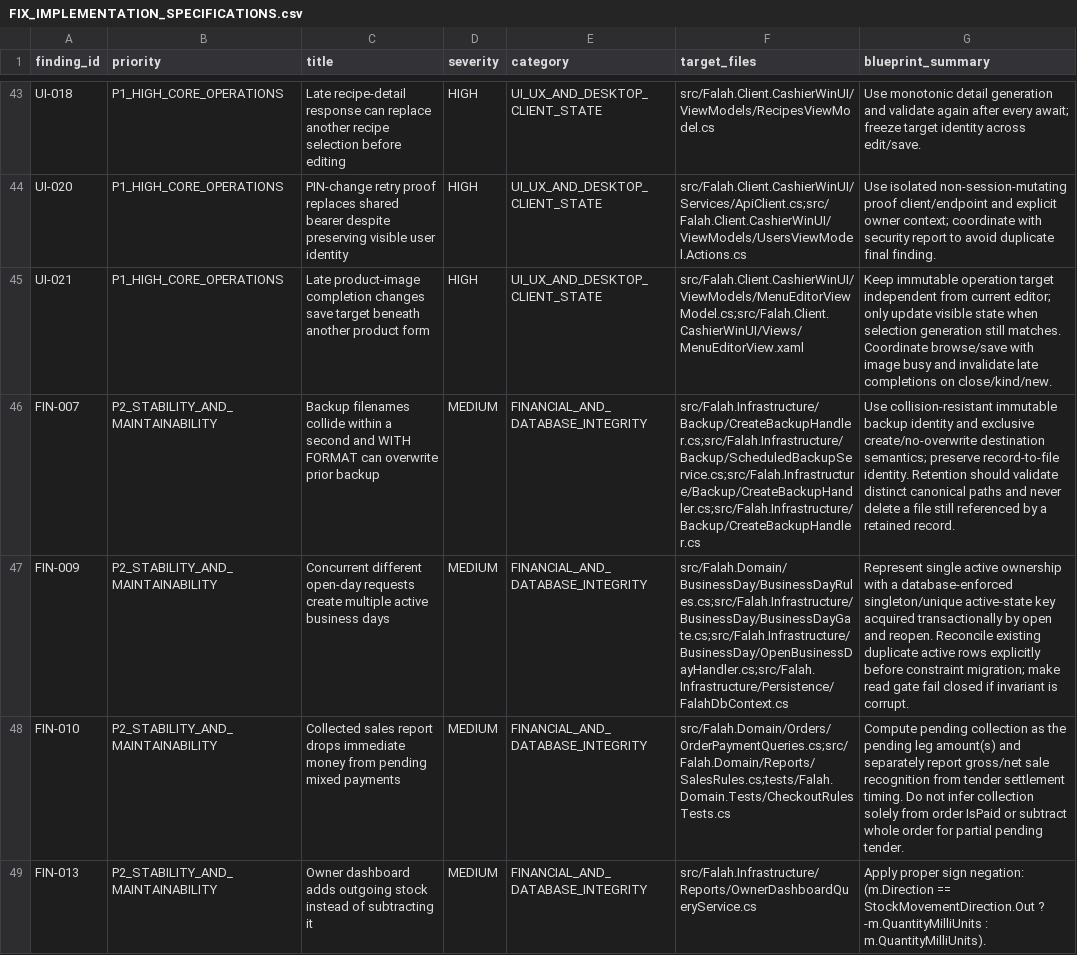
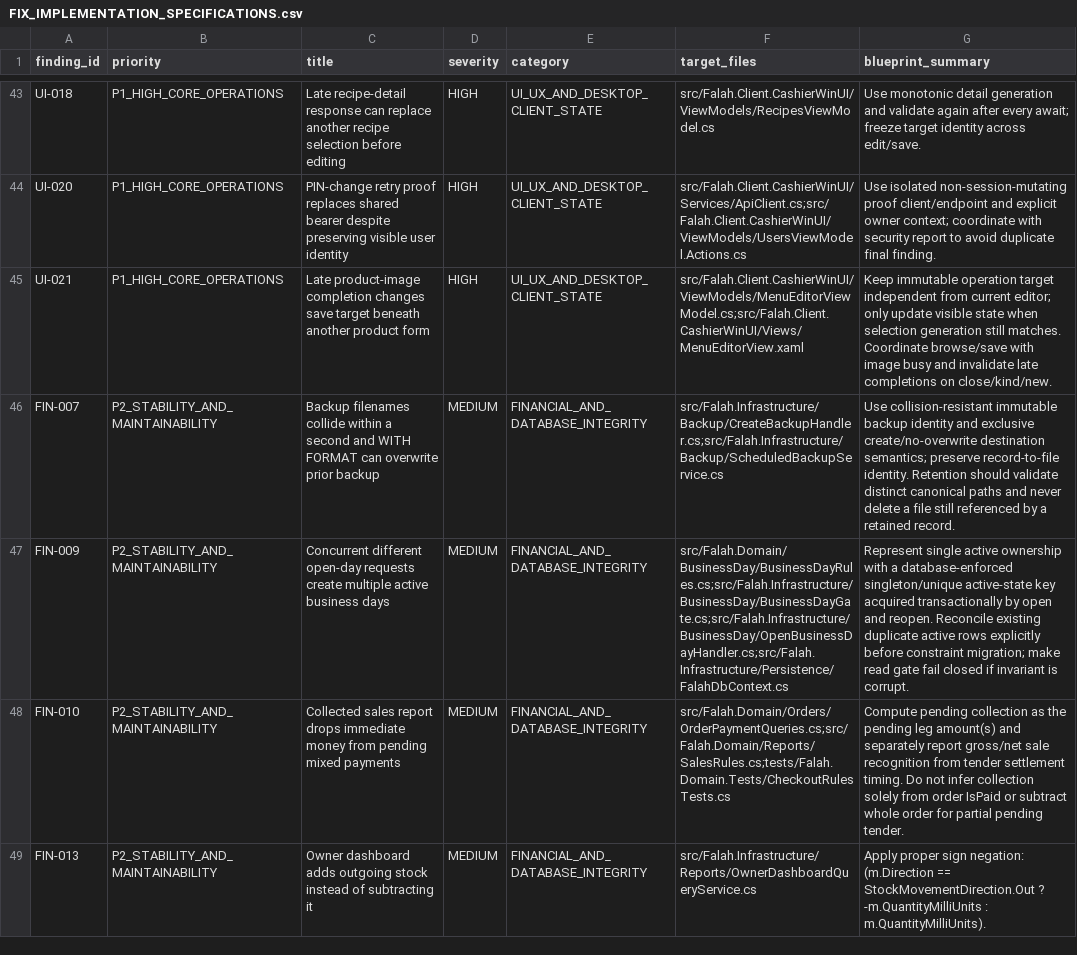
Before and after one commit to Fale7-Res/Fale7-Pos, a CSV file: GitHub Copilot Work/Final-Handoff/FIX_IMPLEMENTATION_SPECIFICATIONS.csv, drawn as a sheet; only a part is shown, gaps mark what is left out; the diff covers the shown part only; the diff names each change by its address in the sheet, - before the commit and + after, or states it on an @@ line.

```diff
--- a/GitHub Copilot Work/Final-Handoff/FIX_IMPLEMENTATION_SPECIFICATIONS.csv
+++ b/GitHub Copilot Work/Final-Handoff/FIX_IMPLEMENTATION_SPECIFICATIONS.csv
-F46 (target_files): src/Falah.Infrastructure/Backup/CreateBackupHandler.cs;src/Falah.Infrastructure/Backup/ScheduledBackupService.cs;src/Falah.Infrastructure/Backup/CreateBackupHandler.cs;src/Falah.Infrastructure/Backup/CreateBackupHandler.cs
+F46 (target_files): src/Falah.Infrastructure/Backup/CreateBackupHandler.cs;src/Falah.Infrastructure/Backup/ScheduledBackupService.cs
```
Also changed, not shown: 21 edited cells elsewhere in this file, GitHub Copilot Work/Final-Handoff/ALL_VERIFIED_FINDINGS.csv, 11 other files.
